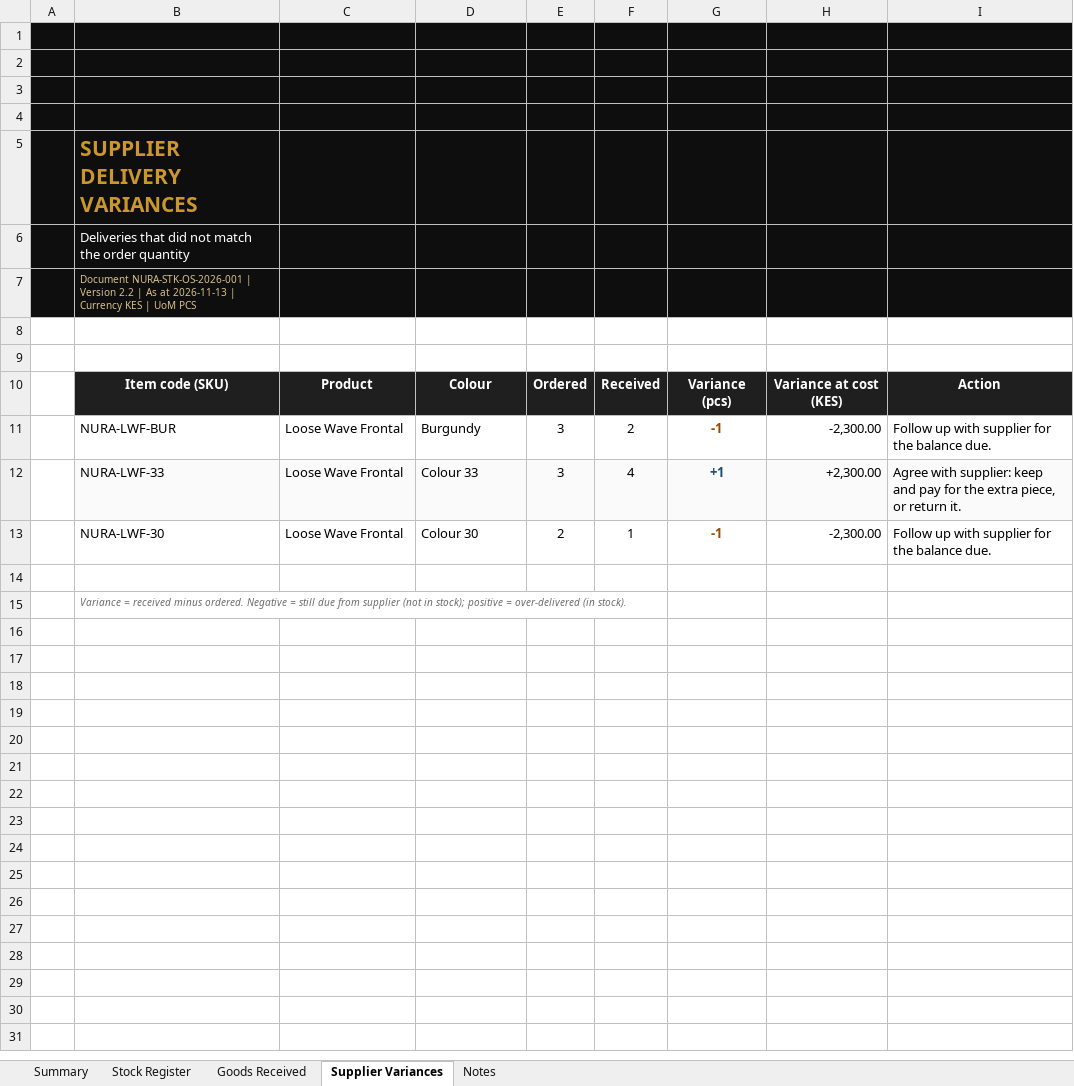
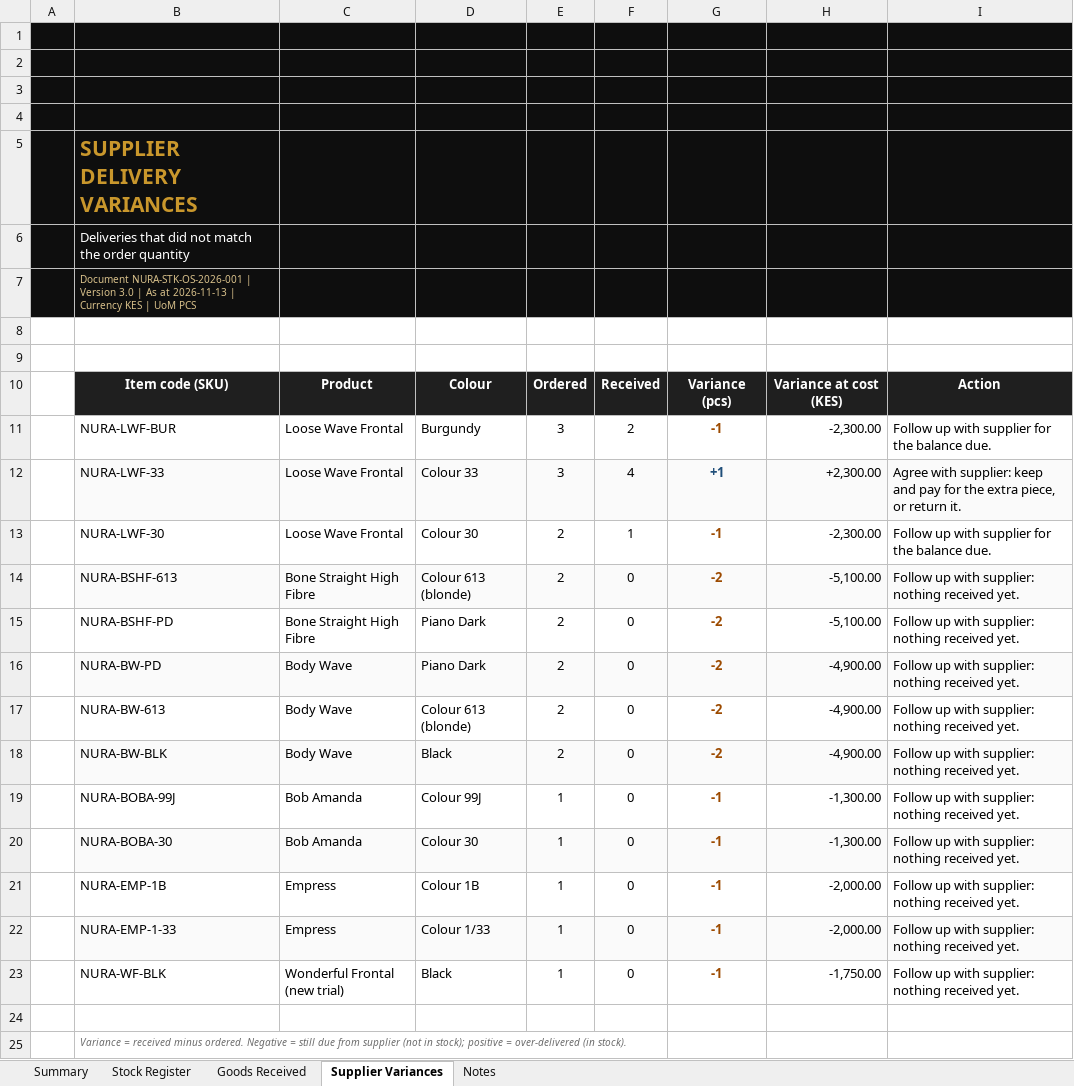
Before and after one commit to moselanto/NURA_STOCKS, an Excel workbook: data/NURA-Beauty-Opening-Stock-Register-2026-11-13.xlsx, sheet Supplier Variances, drawn as a sheet; values as stored, in another font and other column widths than the file's, no borders; charts and pictures not drawn; the diff names each change by its address in the sheet, - before the commit and + after, or states it on an @@ line.

Commit message:
Register v3.0: on hand = 26 pcs received 2026-11-13 (KES 53,400); 17 pcs awaiting supplier (KES 37,850); stock book total 43

```diff
--- a/data/NURA-Beauty-Opening-Stock-Register-2026-11-13.xlsx (sheet Supplier Variances)
+++ b/data/NURA-Beauty-Opening-Stock-Register-2026-11-13.xlsx (sheet Supplier Variances)
-B7: …| Version 2.2 | As…
+B7: …| Version 3.0 | As…
+row 14:  | NURA-BSHF-613 | Bone Straight High Fibre | Colour 613 (blonde) | 2 | 0 | -2 | -5,100.00 | Follow up with supplier: nothing received yet.
+row 15:  | NURA-BSHF-PD | Bone Straight High Fibre | Piano Dark | 2 | 0 | -2 | -5,100.00 | Follow up with supplier: nothing received yet.
+row 16:  | NURA-BW-PD | Body Wave | Piano Dark | 2 | 0 | -2 | -4,900.00 | Follow up with supplier: nothing received yet.
+row 17:  | NURA-BW-613 | Body Wave | Colour 613 (blonde) | 2 | 0 | -2 | -4,900.00 | Follow up with supplier: nothing received yet.
+row 18:  | NURA-BW-BLK | Body Wave | Black | 2 | 0 | -2 | -4,900.00 | Follow up with supplier: nothing received yet.
+row 19:  | NURA-BOBA-99J | Bob Amanda | Colour 99J | 1 | 0 | -1 | -1,300.00 | Follow up with supplier: nothing received yet.
+row 20:  | NURA-BOBA-30 | Bob Amanda | Colour 30 | 1 | 0 | -1 | -1,300.00 | Follow up with supplier: nothing received yet.
+row 21:  | NURA-EMP-1B | Empress | Colour 1B | 1 | 0 | -1 | -2,000.00 | Follow up with supplier: nothing received yet.
+row 22:  | NURA-EMP-1-33 | Empress | Colour 1/33 | 1 | 0 | -1 | -2,000.00 | Follow up with supplier: nothing received yet.
+row 23:  | NURA-WF-BLK | Wonderful Frontal (new trial) | Black | 1 | 0 | -1 | -1,750.00 | Follow up with supplier: nothing received yet.
```
Also changed, not shown: sheet Stock Register, sheet Summary, sheet Goods Received, sheet Notes, formulas that keep their value, 1 other file.
